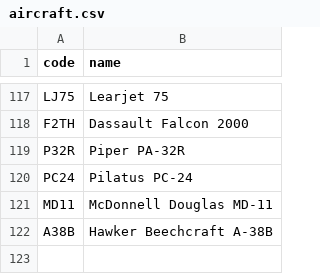
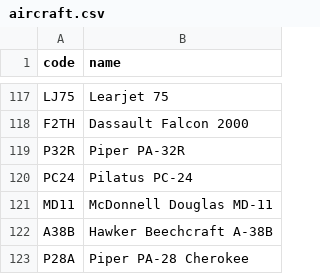
Before and after one commit to kds54/MMM-Planefinder, a CSV file: aircraft.csv, drawn as a sheet; only a part is shown, gaps mark what is left out.

Commit message:
Update aircraft.csv

```diff
--- a/aircraft.csv
+++ b/aircraft.csv
@@ -122 +122,2 @@ MD11,McDonnell Douglas MD-11
 A38B,Hawker Beechcraft A-38B
+P28A,Piper PA-28 Cherokee
```
